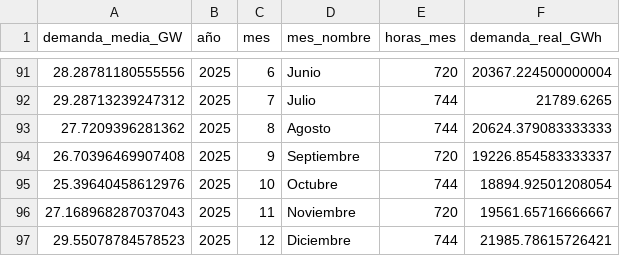
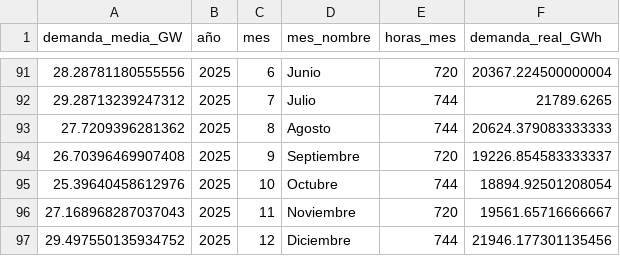
Before and after one commit to PowerAvenger/epowerapp, a CSV file: local_bbdd/demanda_mensual.csv, drawn as a sheet; only a part is shown, gaps mark what is left out.

```diff
--- a/local_bbdd/demanda_mensual.csv
+++ b/local_bbdd/demanda_mensual.csv
@@ -96,2 +96,2 @@ demanda_media_GW;año;mes;mes_nombre;horas_mes;demanda_real_GWh
 27.168968287037043;2025;11;Noviembre;720;19561.65716666667
-29.55078784578523;2025;12;Diciembre;744;21985.78615726421
+29.497550135934752;2025;12;Diciembre;744;21946.177301135456
```
Also changed, not shown: 2 other files.
